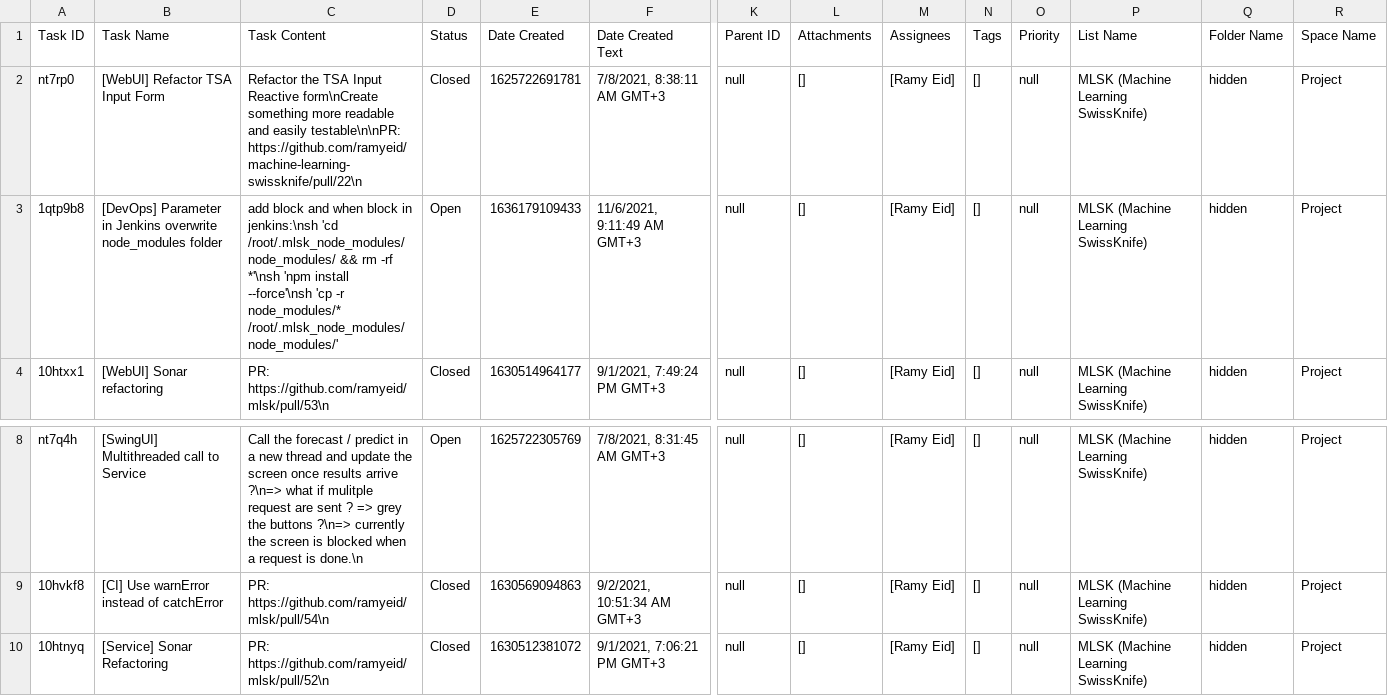
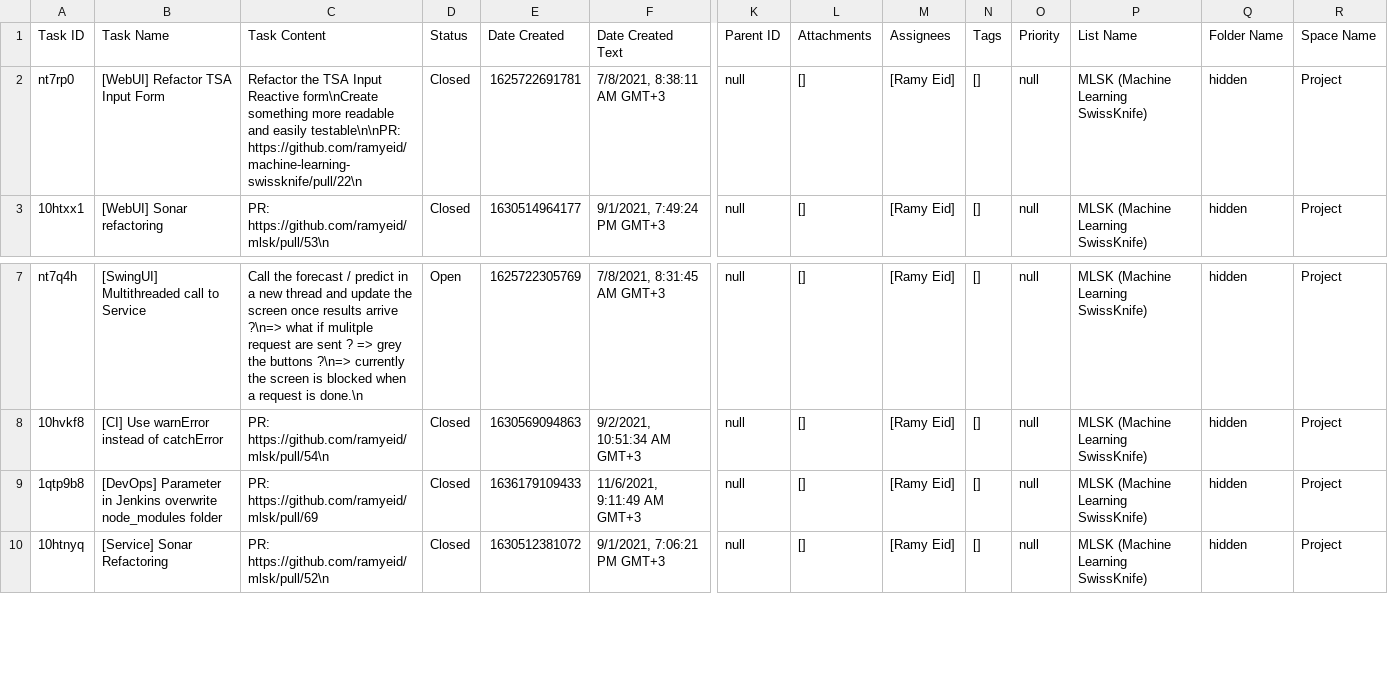
Before and after one commit to ramyeid/mlsk, a CSV file: Board.csv, drawn as a sheet; only a part is shown, gaps mark what is left out; removed rows and columns are numbered as before the commit, all else as after; rows hold the shown columns only; the diff names each change by its address in the sheet, - before the commit and + after, or states it on an @@ line.

Commit message:
[DevOps] New parameter to generate node_modules

```diff
--- a/Board.csv
+++ b/Board.csv
-row 3: 1qtp9b8 | [DevOps] Parameter in Jenkins overwrite node_modules folder | add block and when block in jenkins:\nsh 'cd /root/.mlsk_node_modules/node_modules/ && rm -rf *'\nsh 'npm install --force'\nsh 'cp -r node_modules/* /root/.mlsk_node_modules/node_modules/' | Open | 1636179109433 | 11/6/2021, 9:11:49 AM GMT+3 | null | [] | [Ramy Eid] | [] | null | MLSK (Machine Learning SwissKnife) | hidden | Project
+row 9: 1qtp9b8 | [DevOps] Parameter in Jenkins overwrite node_modules folder | PR: https://github.com/ramyeid/mlsk/pull/69 | Closed | 1636179109433 | 11/6/2021, 9:11:49 AM GMT+3 | null | [] | [Ramy Eid] | [] | null | MLSK (Machine Learning SwissKnife) | hidden | Project
```
Also changed, not shown: 6 other files.
